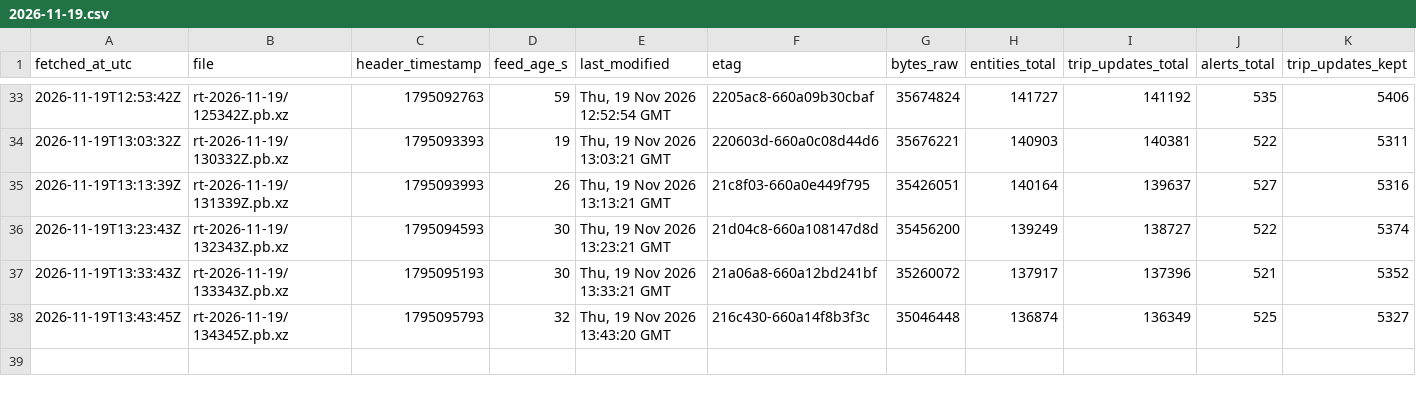
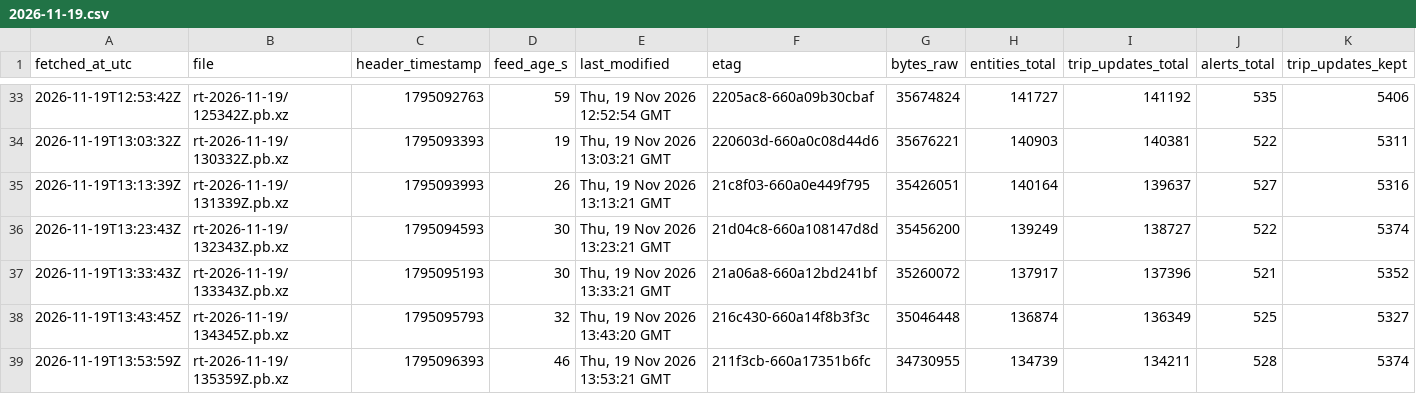
Before and after one commit to FabianGlueck/gtfs-rt-recorder, a CSV file: data/index/2026-11-19.csv, drawn as a sheet; only a part is shown, gaps mark what is left out; rows hold the shown columns only; the diff names each change by its address in the sheet, - before the commit and + after, or states it on an @@ line.

```diff
--- a/data/index/2026-11-19.csv
+++ b/data/index/2026-11-19.csv
+row 39: 2026-11-19T13:53:59Z | rt-2026-11-19/135359Z.pb.xz | 1795096393 | 46 | Thu, 19 Nov 2026 13:53:21 GMT | 211f3cb-660a17351b6fc | 34730955 | 134739 | 134211 | 528 | 5374
```
